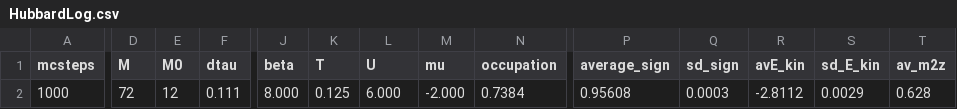
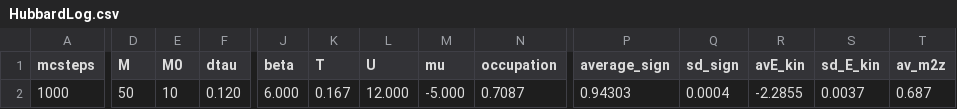
Before and after one commit to makskliczkowski/DQMC, a CSV file: DQMC/results/square/2D/Lx=4,Ly=4,Lz=1/HubbardLog.csv, drawn as a sheet; only a part is shown, gaps mark what is left out; the diff covers the shown part only; the diff names each change by its address in the sheet, - before the commit and + after, or states it on an @@ line.

```diff
--- a/DQMC/results/square/2D/Lx=4,Ly=4,Lz=1/HubbardLog.csv
+++ b/DQMC/results/square/2D/Lx=4,Ly=4,Lz=1/HubbardLog.csv
-D2 (M): 72
+D2 (M): 50
-E2 (M0): 12
+E2 (M0): 10
-F2 (dtau): 0.111
+F2 (dtau): 0.120
-J2 (beta): 8.000
+J2 (beta): 6.000
-K2 (T): 0.125
+K2 (T): 0.167
-L2 (U): 6.000
+L2 (U): 12.000
-M2 (mu): -2.000
+M2 (mu): -5.000
-N2 (occupation): 0.7384
+N2 (occupation): 0.7087
-P2 (average_sign): 0.95608
+P2 (average_sign): 0.94303
-Q2 (sd_sign): 0.0003
+Q2 (sd_sign): 0.0004
-R2 (avE_kin): -2.8112
+R2 (avE_kin): -2.2855
-S2 (sd_E_kin): 0.0029
+S2 (sd_E_kin): 0.0037
-T2 (av_m2z): 0.628
+T2 (av_m2z): 0.687
```
Also changed, not shown: 2 edited cells elsewhere in this file, 13 other files.
